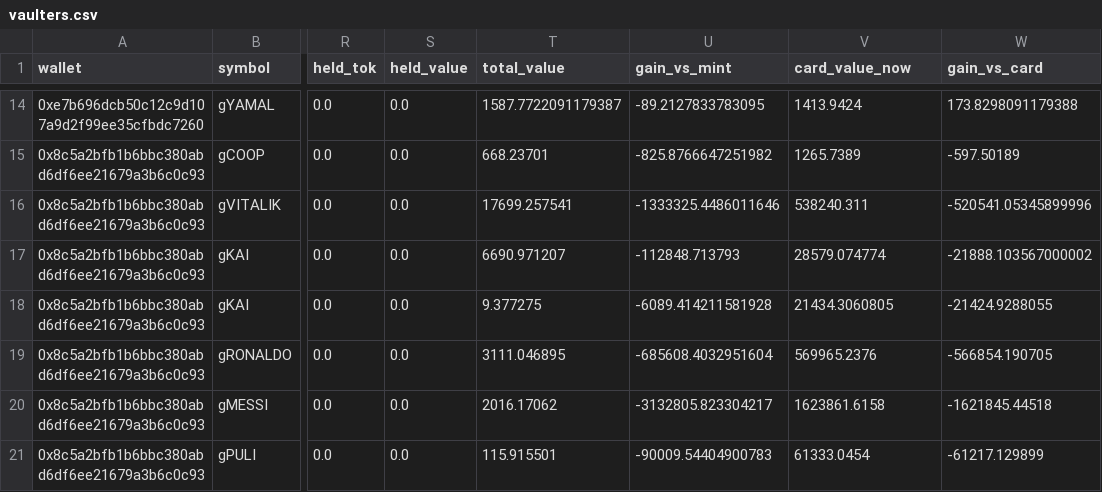
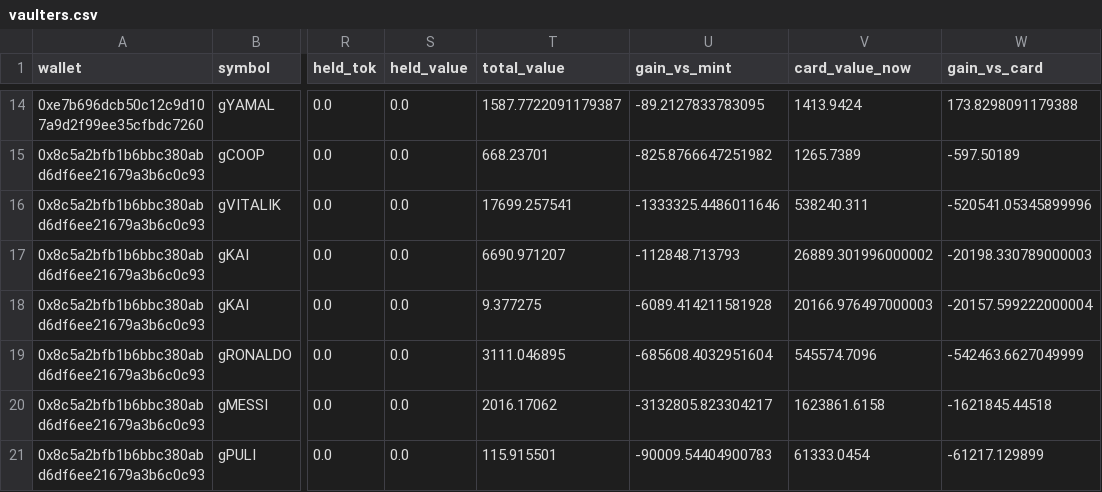
Before and after one commit to ozzyxbt/grail-analytics, a CSV file: out/vaulters.csv, drawn as a sheet; only a part is shown, gaps mark what is left out; the diff names each change by its address in the sheet, - before the commit and + after, or states it on an @@ line.

```diff
--- a/out/vaulters.csv
+++ b/out/vaulters.csv
-V17 (card_value_now): 28579.074774
+V17 (card_value_now): 26889.301996000002
-W17 (gain_vs_card): -21888.103567000002
+W17 (gain_vs_card): -20198.330789000003
-V18 (card_value_now): 21434.3060805
+V18 (card_value_now): 20166.976497000003
-W18 (gain_vs_card): -21424.9288055
+W18 (gain_vs_card): -20157.599222000004
-V19 (card_value_now): 569965.2376
+V19 (card_value_now): 545574.7096
-W19 (gain_vs_card): -566854.190705
+W19 (gain_vs_card): -542463.6627049999
```
Also changed, not shown: out/exclusive_mint_cohorts.csv, out/grailist.csv, 17 other files.
